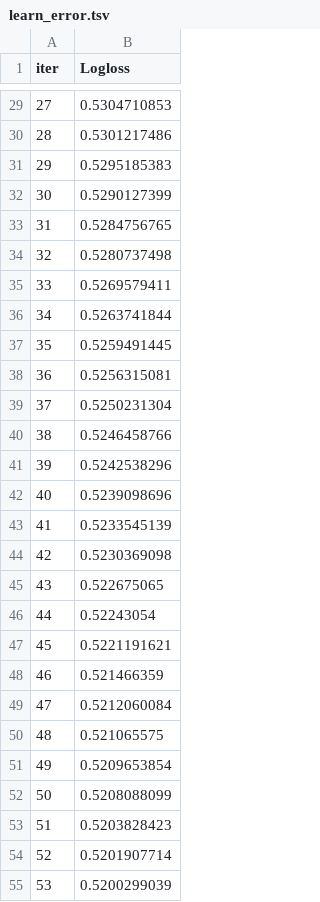
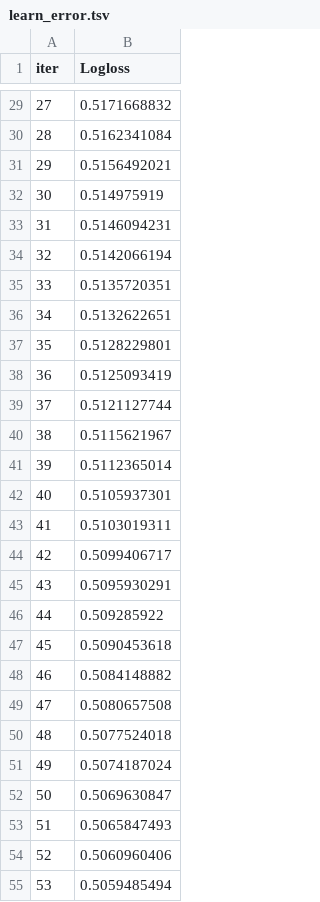
Before and after one commit to Xenodion/supervised_ml_project_waerniers_lamy, a TSV file: catboost_info/learn_error.tsv, drawn as a sheet; only a part is shown, gaps mark what is left out; the diff covers the shown part only.

```diff
--- a/catboost_info/learn_error.tsv
+++ b/catboost_info/learn_error.tsv
@@ -29,27 +29,27 @@ iter	Logloss
-27	0.5304710853
-28	0.5301217486
-29	0.5295185383
-30	0.5290127399
-31	0.5284756765
-32	0.5280737498
-33	0.5269579411
-34	0.5263741844
-35	0.5259491445
-36	0.5256315081
-37	0.5250231304
-38	0.5246458766
-39	0.5242538296
-40	0.5239098696
-41	0.5233545139
-42	0.5230369098
-43	0.522675065
-44	0.52243054
-45	0.5221191621
-46	0.521466359
-47	0.5212060084
-48	0.521065575
-49	0.5209653854
-50	0.5208088099
-51	0.5203828423
-52	0.5201907714
-53	0.5200299039
+27	0.5171668832
+28	0.5162341084
+29	0.5156492021
+30	0.514975919
+31	0.5146094231
+32	0.5142066194
+33	0.5135720351
+34	0.5132622651
+35	0.5128229801
+36	0.5125093419
+37	0.5121127744
+38	0.5115621967
+39	0.5112365014
+40	0.5105937301
+41	0.5103019311
+42	0.5099406717
+43	0.5095930291
+44	0.509285922
+45	0.5090453618
+46	0.5084148882
+47	0.5080657508
+48	0.5077524018
+49	0.5074187024
+50	0.5069630847
+51	0.5065847493
+52	0.5060960406
+53	0.5059485494
```
Also changed, not shown: 173 edited cells elsewhere in this file, catboost_info/time_left.tsv, 54 other files.
